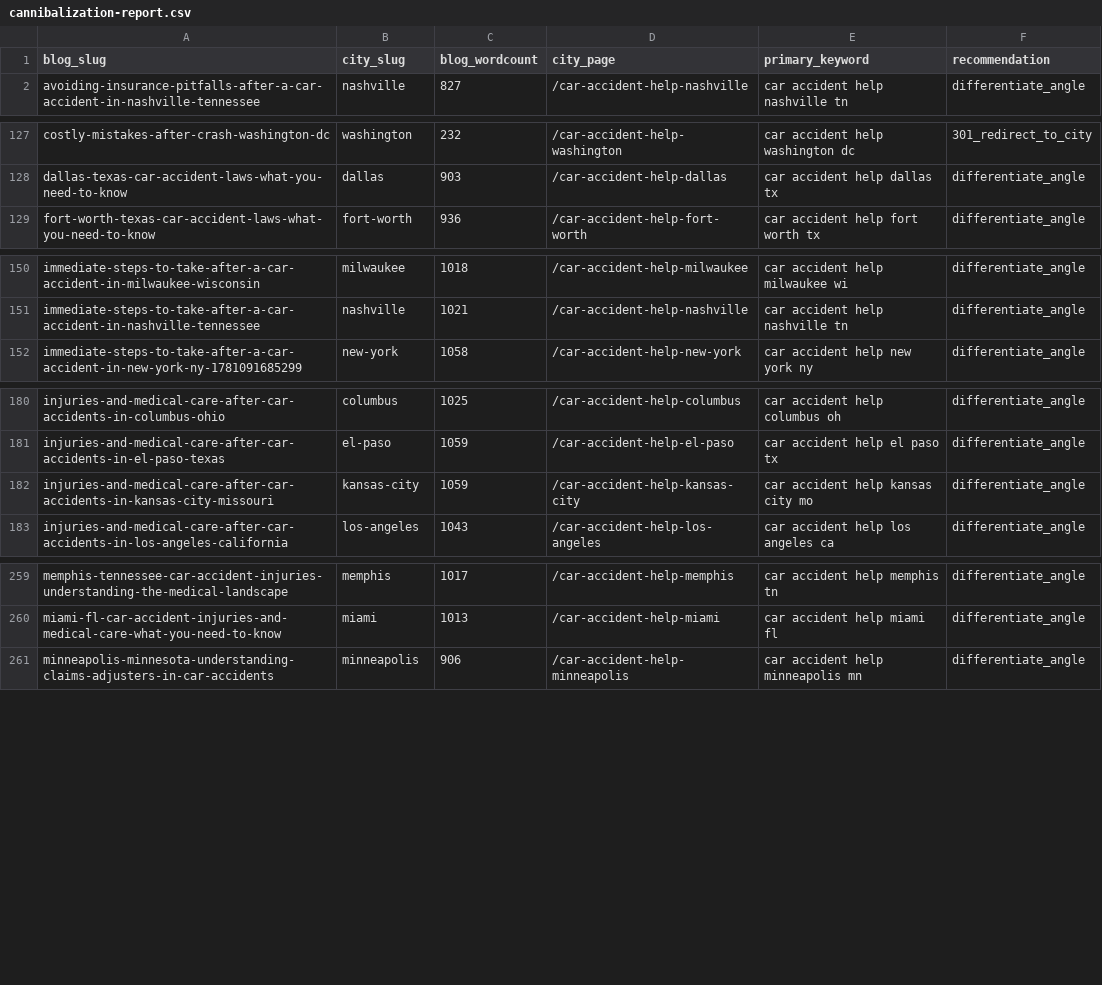
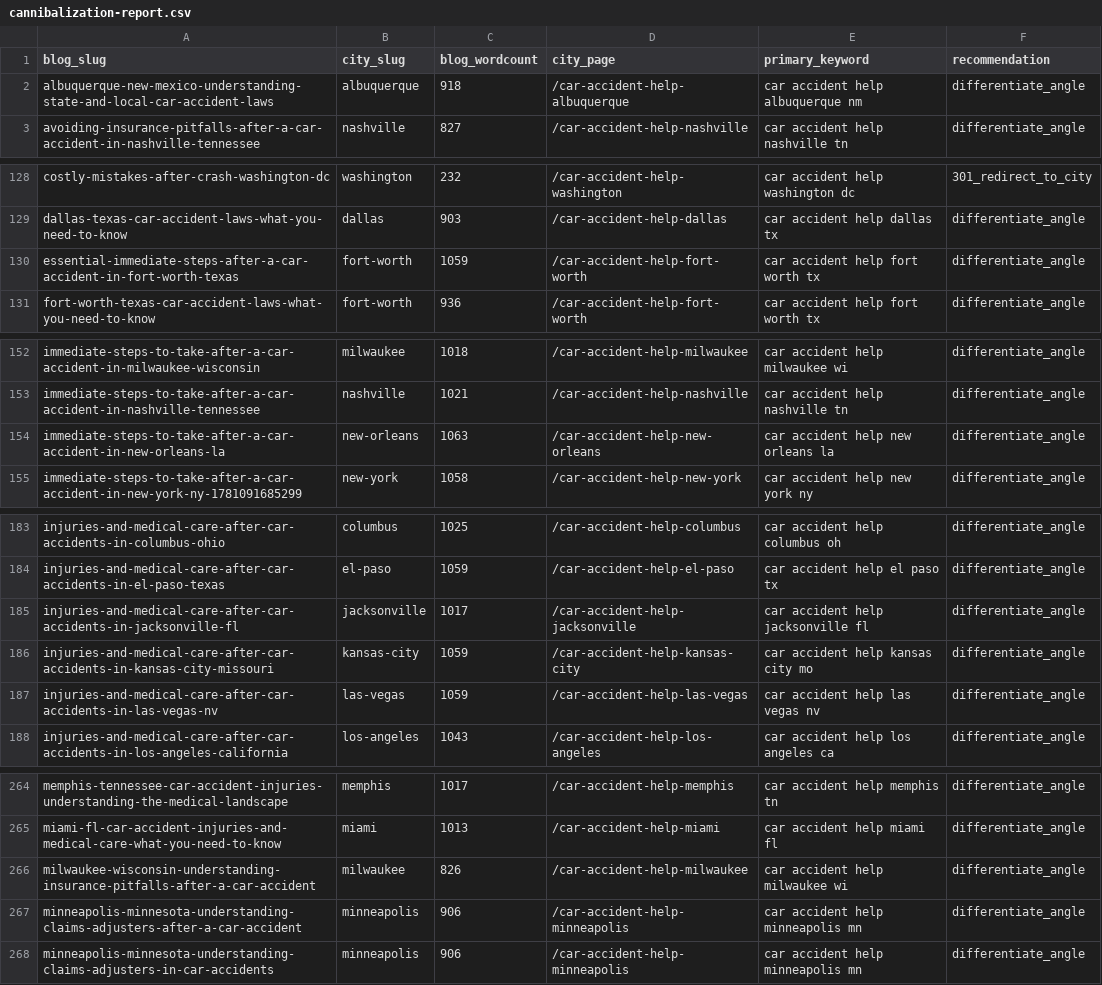
Before and after one commit to scotttischler-byte/wreckmatch, a CSV file: content/cannibalization-report.csv, drawn as a sheet; only a part is shown, gaps mark what is left out; the diff covers the shown part only.

```diff
--- a/content/cannibalization-report.csv
+++ b/content/cannibalization-report.csv
@@ -1,2 +1,3 @@
 "blog_slug","city_slug","blog_wordcount","city_page","primary_keyword","recommendation"
+"albuquerque-new-mexico-understanding-state-and-local-car-accident-laws","albuquerque","918","/car-accident-help-albuquerque","car accident help albuquerque nm","differentiate_angle"
 "avoiding-insurance-pitfalls-after-a-car-accident-in-nashville-tennessee","nashville","827","/car-accident-help-nashville","car accident help nashville tn","differentiate_angle"
@@ -128,2 +129,3 @@
 "dallas-texas-car-accident-laws-what-you-need-to-know","dallas","903","/car-accident-help-dallas","car accident help dallas tx","differentiate_angle"
+"essential-immediate-steps-after-a-car-accident-in-fort-worth-texas","fort-worth","1059","/car-accident-help-fort-worth","car accident help fort worth tx","differentiate_angle"
 "fort-worth-texas-car-accident-laws-what-you-need-to-know","fort-worth","936","/car-accident-help-fort-worth","car accident help fort worth tx","differentiate_angle"
@@ -151,2 +153,3 @@
 "immediate-steps-to-take-after-a-car-accident-in-nashville-tennessee","nashville","1021","/car-accident-help-nashville","car accident help nashville tn","differentiate_angle"
+"immediate-steps-to-take-after-a-car-accident-in-new-orleans-la","new-orleans","1063","/car-accident-help-new-orleans","car accident help new orleans la","differentiate_angle"
 "immediate-steps-to-take-after-a-car-accident-in-new-york-ny-1781091685299","new-york","1058","/car-accident-help-new-york","car accident help new york ny","differentiate_angle"
@@ -181,3 +184,5 @@
 "injuries-and-medical-care-after-car-accidents-in-el-paso-texas","el-paso","1059","/car-accident-help-el-paso","car accident help el paso tx","differentiate_angle"
+"injuries-and-medical-care-after-car-accidents-in-jacksonville-fl","jacksonville","1017","/car-accident-help-jacksonville","car accident help jacksonville fl","differentiate_angle"
 "injuries-and-medical-care-after-car-accidents-in-kansas-city-missouri","kansas-city","1059","/car-accident-help-kansas-city","car accident help kansas city mo","differentiate_angle"
+"injuries-and-medical-care-after-car-accidents-in-las-vegas-nv","las-vegas","1059","/car-accident-help-las-vegas","car accident help las vegas nv","differentiate_angle"
 "injuries-and-medical-care-after-car-accidents-in-los-angeles-california","los-angeles","1043","/car-accident-help-los-angeles","car accident help los angeles ca","differentiate_angle"
@@ -260,2 +265,4 @@
 "miami-fl-car-accident-injuries-and-medical-care-what-you-need-to-know","miami","1013","/car-accident-help-miami","car accident help miami fl","differentiate_angle"
+"milwaukee-wisconsin-understanding-insurance-pitfalls-after-a-car-accident","milwaukee","826","/car-accident-help-milwaukee","car accident help milwaukee wi","differentiate_angle"
+"minneapolis-minnesota-understanding-claims-adjusters-after-a-car-accident","minneapolis","906","/car-accident-help-minneapolis","car accident help minneapolis mn","differentiate_angle"
 "minneapolis-minnesota-understanding-claims-adjusters-in-car-accidents","minneapolis","906","/car-accident-help-minneapolis","car accident help minneapolis mn","differentiate_angle"
```
Also changed, not shown: 1 added row elsewhere in this file, 4 other files.
